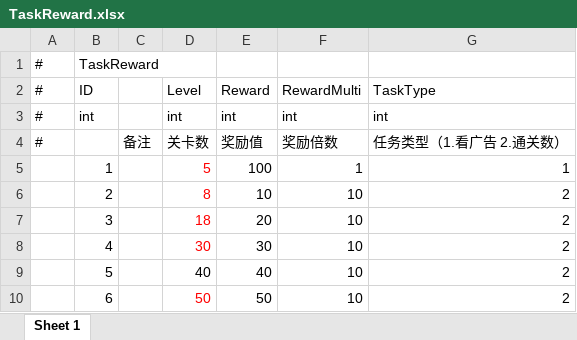
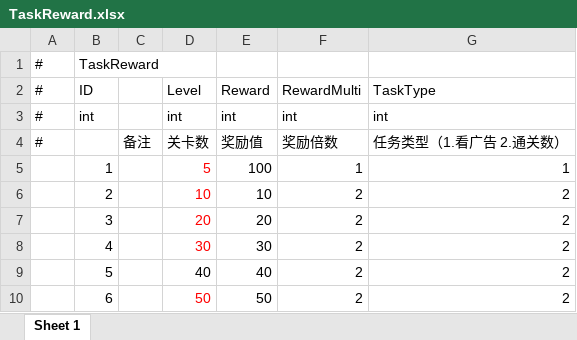
Before and after one commit to HoXoRo/smash, an Excel workbook: AAAGameData/DataTables/TaskReward.xlsx, sheet Sheet 1, drawn as a sheet; values as stored, in another font and other column widths than the file's, no borders; the diff names each change by its address in the sheet, - before the commit and + after, or states it on an @@ line.

```diff
--- a/AAAGameData/DataTables/TaskReward.xlsx (sheet Sheet 1)
+++ b/AAAGameData/DataTables/TaskReward.xlsx (sheet Sheet 1)
-D6: 8
+D6: 10
-F6:F10: 10
+F6:F10: 2
-D7: 18
+D7: 20
```
Also changed, not shown: 2 other files.
